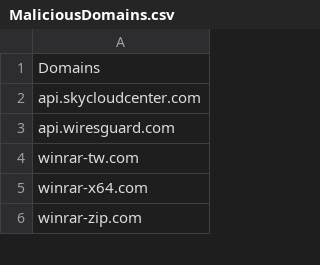
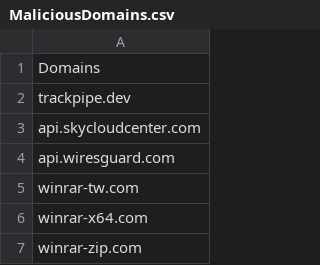
Before and after one commit to TimononBlueMoon/IOC-s, a CSV file: MaliciousDomains.csv, drawn as a sheet; only a part is shown.

Commit message:
Update MaliciousDomains.csv

```diff
--- a/MaliciousDomains.csv
+++ b/MaliciousDomains.csv
@@ -1,2 +1,3 @@
 Domains
+trackpipe.dev
 api.skycloudcenter.com
```
